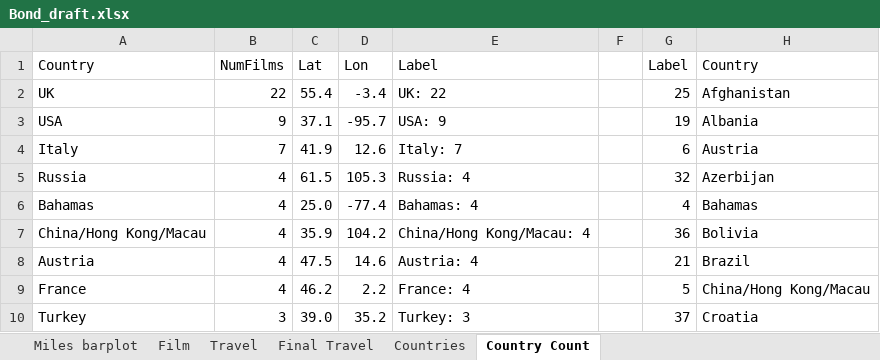
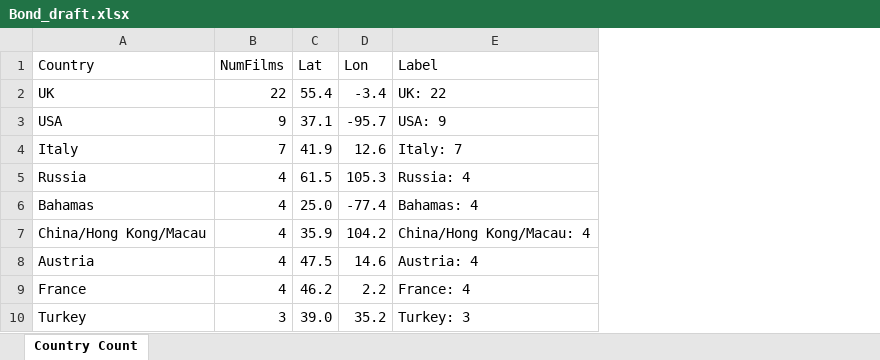
Before and after one commit to TheDataLabScotland/Data_Team_Blog_Posts, an Excel workbook: JamesBondPlot/Bond_draft.xlsx, sheet Country Count, drawn as a sheet; only a part is shown; values as stored, in another font and other column widths than the file's, no borders; the diff names each change by its address in the sheet, - before the commit and + after, or states it on an @@ line.

```diff
--- a/JamesBondPlot/Bond_draft.xlsx (sheet Country Count)
+++ b/JamesBondPlot/Bond_draft.xlsx (sheet Country Count)
-sheet tab: Miles barplot
-sheet tab: Film
-sheet tab: Travel
-sheet tab: Final Travel
-sheet tab: Countries
-column F, empty
-column G (Label), rows 2-10: 25 | 19 | 6 | 32 | 4 | 36 | 21 | 5 | 37
-column H (Country), rows 2-10: Afghanistan | Albania | Austria | Azerbijan | Bahamas | Bolivia | Brazil | China/Hong Kong/Macau | Croatia
```
Also changed, not shown: charts or pictures.
